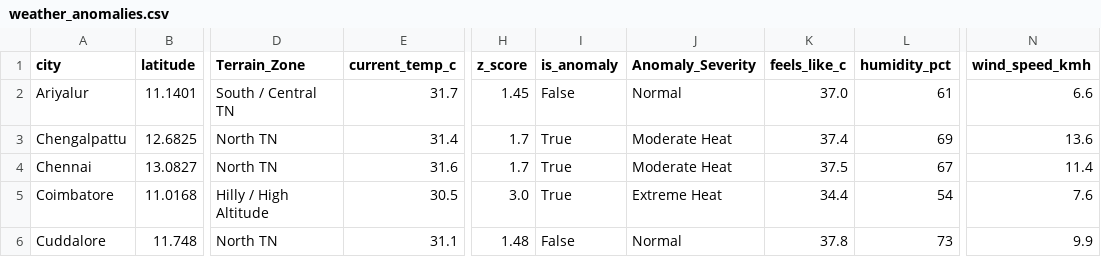
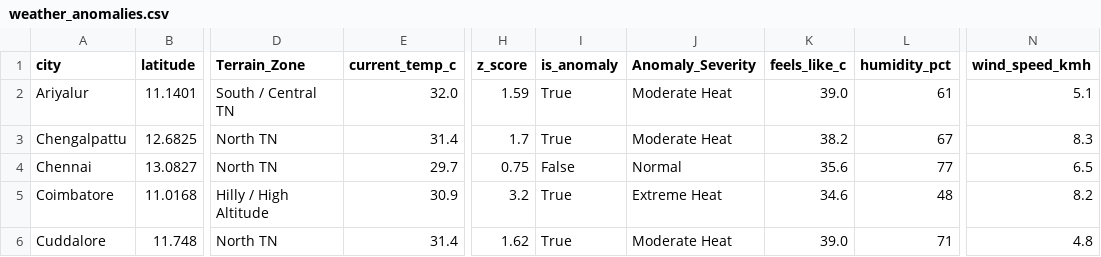
Before and after one commit to Srijith2005/climate_Anomaly_Detector, a CSV file: weather_anomalies.csv, drawn as a sheet; only a part is shown, gaps mark what is left out; the diff covers the shown part only; the diff names each change by its address in the sheet, - before the commit and + after, or states it on an @@ line.

```diff
--- a/weather_anomalies.csv
+++ b/weather_anomalies.csv
-E2 (current_temp_c): 31.7
+E2 (current_temp_c): 32.0
-H2 (z_score): 1.45
+H2 (z_score): 1.59
-I2 (is_anomaly): False
+I2 (is_anomaly): True
-J2 (Anomaly_Severity): Normal
+J2 (Anomaly_Severity): Moderate Heat
-K2 (feels_like_c): 37.0
+K2 (feels_like_c): 39.0
-N2 (wind_speed_kmh): 6.6
+N2 (wind_speed_kmh): 5.1
-K3 (feels_like_c): 37.4
+K3 (feels_like_c): 38.2
-L3 (humidity_pct): 69
+L3 (humidity_pct): 67
-N3 (wind_speed_kmh): 13.6
+N3 (wind_speed_kmh): 8.3
-E4 (current_temp_c): 31.6
+E4 (current_temp_c): 29.7
-H4 (z_score): 1.7
+H4 (z_score): 0.75
-I4 (is_anomaly): True
+I4 (is_anomaly): False
-J4 (Anomaly_Severity): Moderate Heat
+J4 (Anomaly_Severity): Normal
-K4 (feels_like_c): 37.5
+K4 (feels_like_c): 35.6
-L4 (humidity_pct): 67
+L4 (humidity_pct): 77
-N4 (wind_speed_kmh): 11.4
+N4 (wind_speed_kmh): 6.5
-E5 (current_temp_c): 30.5
+E5 (current_temp_c): 30.9
-H5 (z_score): 3.0
+H5 (z_score): 3.2
-K5 (feels_like_c): 34.4
+K5 (feels_like_c): 34.6
-L5 (humidity_pct): 54
+L5 (humidity_pct): 48
-N5 (wind_speed_kmh): 7.6
+N5 (wind_speed_kmh): 8.2
-E6 (current_temp_c): 31.1
+E6 (current_temp_c): 31.4
-H6 (z_score): 1.48
+H6 (z_score): 1.62
-I6 (is_anomaly): False
+I6 (is_anomaly): True
-J6 (Anomaly_Severity): Normal
+J6 (Anomaly_Severity): Moderate Heat
-K6 (feels_like_c): 37.8
+K6 (feels_like_c): 39.0
-L6 (humidity_pct): 73
+L6 (humidity_pct): 71
-N6 (wind_speed_kmh): 9.9
+N6 (wind_speed_kmh): 4.8
```
Also changed, not shown: 172 edited cells elsewhere in this file.
